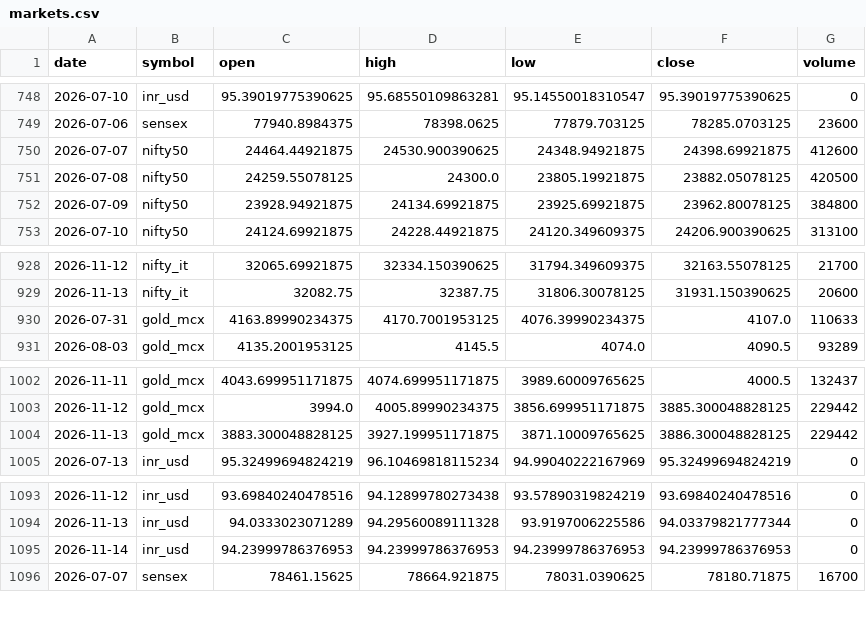
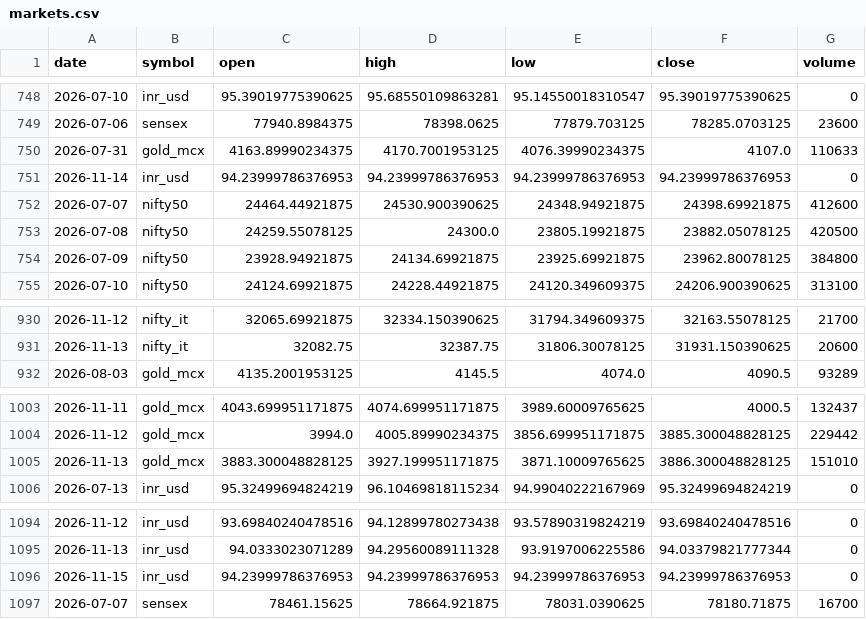
Before and after one commit to ImmadiVenkatesh/india-energy-dashboard, a CSV file: data/markets.csv, drawn as a sheet; only a part is shown, gaps mark what is left out.

```diff
--- a/data/markets.csv
+++ b/data/markets.csv
@@ -749,2 +749,4 @@ date,symbol,open,high,low,close,volume
 2026-07-06,sensex,77940.8984375,78398.0625,77879.703125,78285.0703125,23600
+2026-07-31,gold_mcx,4163.89990234375,4170.7001953125,4076.39990234375,4107.0,110633
+2026-11-14,inr_usd,94.23999786376953,94.23999786376953,94.23999786376953,94.23999786376953,0
 2026-07-07,nifty50,24464.44921875,24530.900390625,24348.94921875,24398.69921875,412600
@@ -929,3 +931,2 @@ date,symbol,open,high,low,close,volume
 2026-11-13,nifty_it,32082.75,32387.75,31806.30078125,31931.150390625,20600
-2026-07-31,gold_mcx,4163.89990234375,4170.7001953125,4076.39990234375,4107.0,110633
 2026-08-03,gold_mcx,4135.2001953125,4145.5,4074.0,4090.5,93289
@@ -1003,3 +1004,3 @@ date,symbol,open,high,low,close,volume
 2026-11-12,gold_mcx,3994.0,4005.89990234375,3856.699951171875,3885.300048828125,229442
-2026-11-13,gold_mcx,3883.300048828125,3927.199951171875,3871.10009765625,3886.300048828125,229442
+2026-11-13,gold_mcx,3883.300048828125,3927.199951171875,3871.10009765625,3886.300048828125,151010
 2026-07-13,inr_usd,95.32499694824219,96.10469818115234,94.99040222167969,95.32499694824219,0
@@ -1094,3 +1095,3 @@ date,symbol,open,high,low,close,volume
 2026-11-13,inr_usd,94.0333023071289,94.29560089111328,93.9197006225586,94.03379821777344,0
-2026-11-14,inr_usd,94.23999786376953,94.23999786376953,94.23999786376953,94.23999786376953,0
+2026-11-15,inr_usd,94.23999786376953,94.23999786376953,94.23999786376953,94.23999786376953,0
 2026-07-07,sensex,78461.15625,78664.921875,78031.0390625,78180.71875,16700
```
Also changed, not shown: data/crude_benchmarks.csv, data/spr_history.csv, 7 other files.
